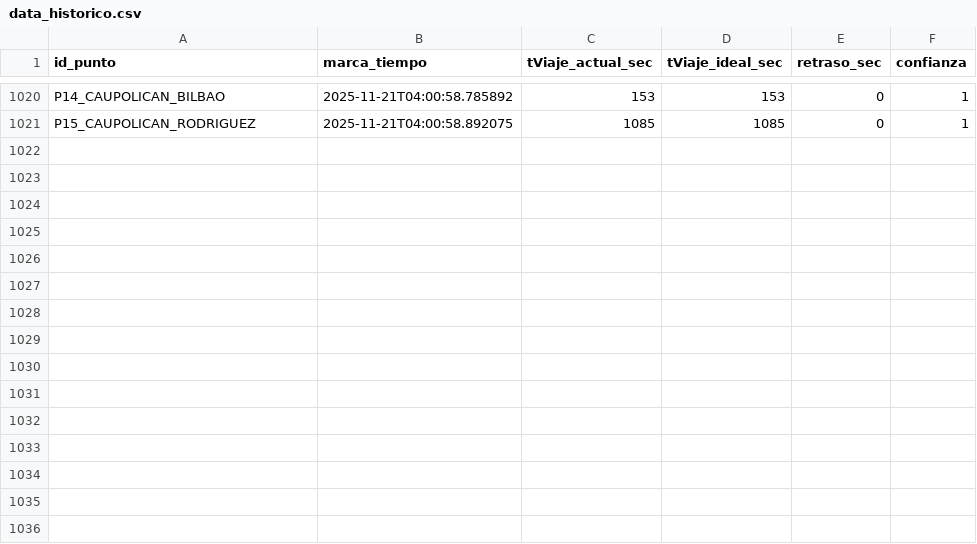
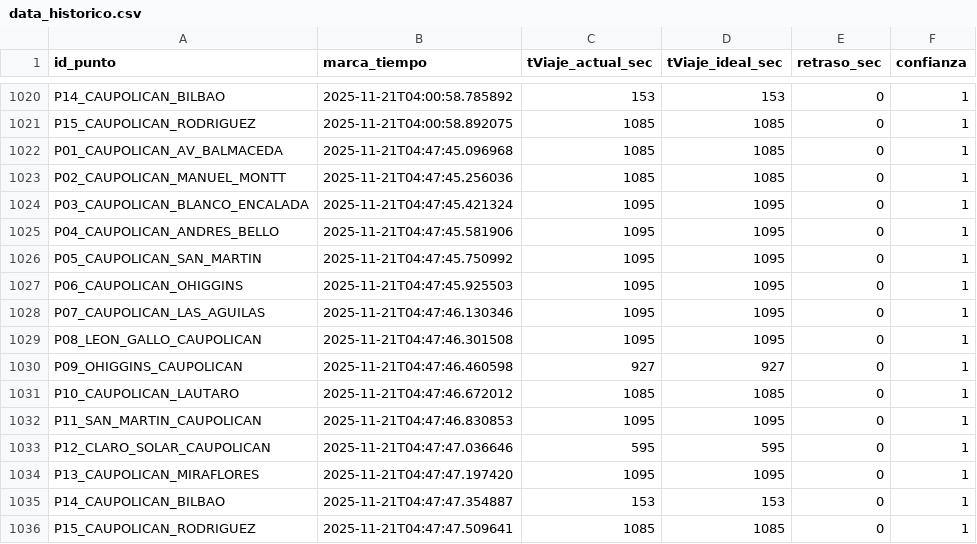
Before and after one commit to nsanchez-m/traffic-hunter-temucoo, a CSV file: data_historico.csv, drawn as a sheet; only a part is shown, gaps mark what is left out.

```diff
--- a/data_historico.csv
+++ b/data_historico.csv
@@ -1021 +1021,16 @@ P14_CAUPOLICAN_BILBAO,2025-11-21T04:00:58.785892,153,153,0,1
 P15_CAUPOLICAN_RODRIGUEZ,2025-11-21T04:00:58.892075,1085,1085,0,1
+P01_CAUPOLICAN_AV_BALMACEDA,2025-11-21T04:47:45.096968,1085,1085,0,1
+P02_CAUPOLICAN_MANUEL_MONTT,2025-11-21T04:47:45.256036,1085,1085,0,1
+P03_CAUPOLICAN_BLANCO_ENCALADA,2025-11-21T04:47:45.421324,1095,1095,0,1
+P04_CAUPOLICAN_ANDRES_BELLO,2025-11-21T04:47:45.581906,1095,1095,0,1
+P05_CAUPOLICAN_SAN_MARTIN,2025-11-21T04:47:45.750992,1095,1095,0,1
+P06_CAUPOLICAN_OHIGGINS,2025-11-21T04:47:45.925503,1095,1095,0,1
+P07_CAUPOLICAN_LAS_AGUILAS,2025-11-21T04:47:46.130346,1095,1095,0,1
+P08_LEON_GALLO_CAUPOLICAN,2025-11-21T04:47:46.301508,1095,1095,0,1
+P09_OHIGGINS_CAUPOLICAN,2025-11-21T04:47:46.460598,927,927,0,1
+P10_CAUPOLICAN_LAUTARO,2025-11-21T04:47:46.672012,1085,1085,0,1
+P11_SAN_MARTIN_CAUPOLICAN,2025-11-21T04:47:46.830853,1095,1095,0,1
+P12_CLARO_SOLAR_CAUPOLICAN,2025-11-21T04:47:47.036646,595,595,0,1
+P13_CAUPOLICAN_MIRAFLORES,2025-11-21T04:47:47.197420,1095,1095,0,1
+P14_CAUPOLICAN_BILBAO,2025-11-21T04:47:47.354887,153,153,0,1
+P15_CAUPOLICAN_RODRIGUEZ,2025-11-21T04:47:47.509641,1085,1085,0,1
```
